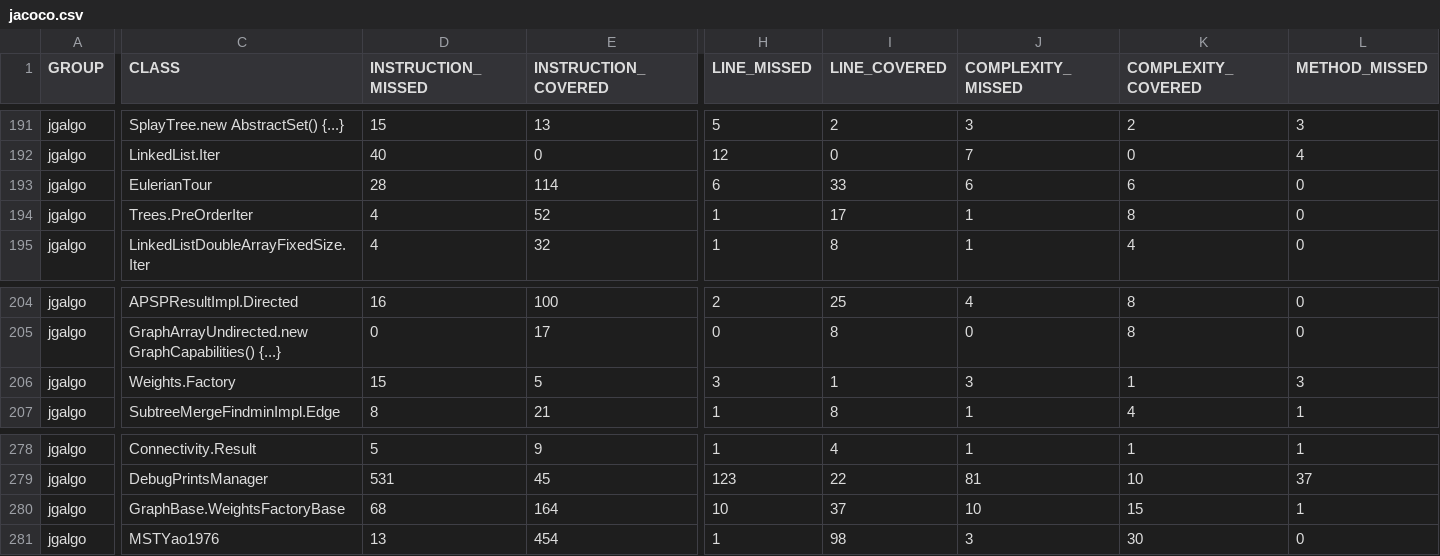
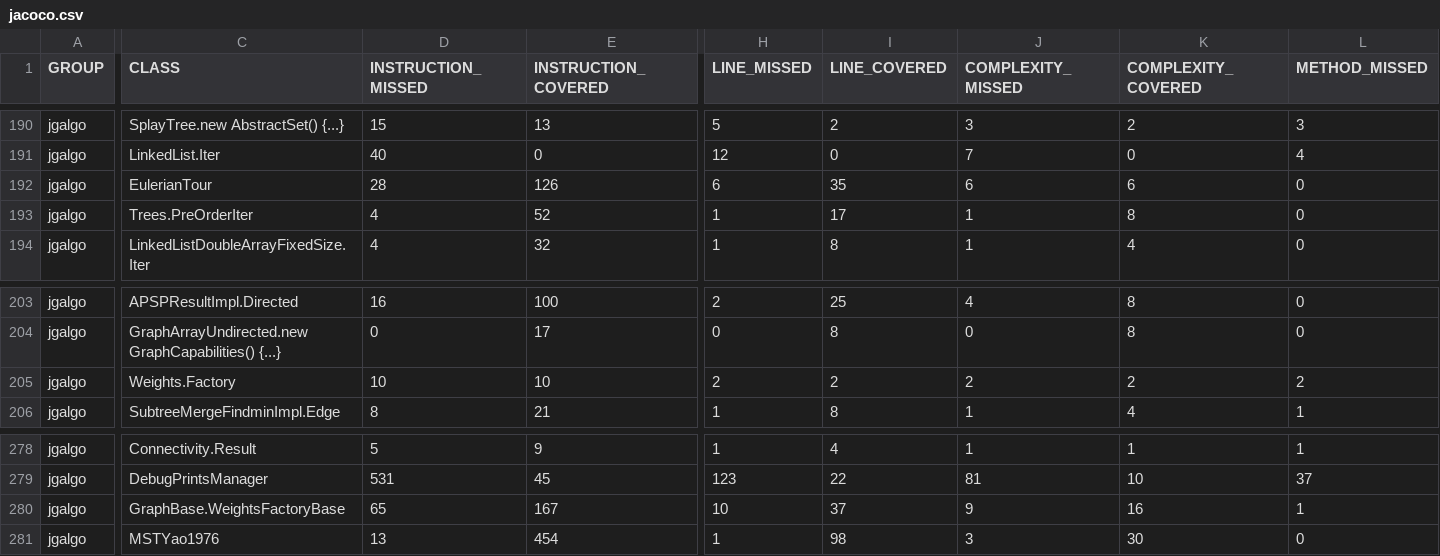
Before and after one commit to barakugav/JGAlgo, a CSV file: jacoco.csv, drawn as a sheet; only a part is shown, gaps mark what is left out; addresses are those after the commit; the diff covers the shown part only; the diff names each change by its address in the sheet, - before the commit and + after, or states it on an @@ line.

```diff
--- a/jacoco.csv
+++ b/jacoco.csv
-E192 (INSTRUCTION_COVERED): 114
+E192 (INSTRUCTION_COVERED): 126
-I192 (LINE_COVERED): 33
+I192 (LINE_COVERED): 35
-D205 (INSTRUCTION_MISSED): 15
+D205 (INSTRUCTION_MISSED): 10
-E205 (INSTRUCTION_COVERED): 5
+E205 (INSTRUCTION_COVERED): 10
-H205 (LINE_MISSED): 3
+H205 (LINE_MISSED): 2
-I205 (LINE_COVERED): 1
+I205 (LINE_COVERED): 2
-J205 (COMPLEXITY_MISSED): 3
+J205 (COMPLEXITY_MISSED): 2
-K205 (COMPLEXITY_COVERED): 1
+K205 (COMPLEXITY_COVERED): 2
-L205 (METHOD_MISSED): 3
+L205 (METHOD_MISSED): 2
-D280 (INSTRUCTION_MISSED): 68
+D280 (INSTRUCTION_MISSED): 65
-E280 (INSTRUCTION_COVERED): 164
+E280 (INSTRUCTION_COVERED): 167
-J280 (COMPLEXITY_MISSED): 10
+J280 (COMPLEXITY_MISSED): 9
-K280 (COMPLEXITY_COVERED): 15
+K280 (COMPLEXITY_COVERED): 16
```
Also changed, not shown: 3 added rows, 3 removed rows and 3 edited cells elsewhere in this file, 23 other files.
